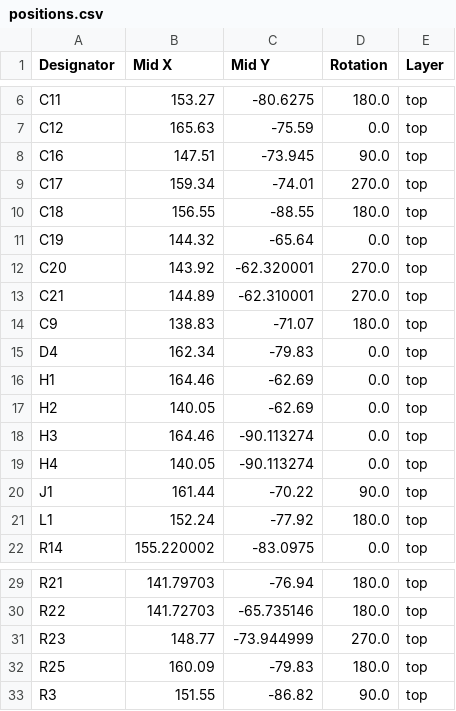
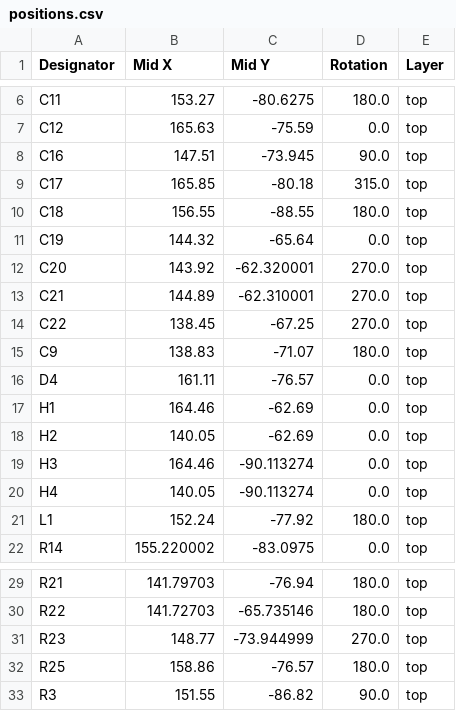
Before and after one commit to xmoshte/list-tap, a CSV file: source/v4/production/positions.csv, drawn as a sheet; only a part is shown, gaps mark what is left out.

```diff
--- a/source/v4/production/positions.csv
+++ b/source/v4/production/positions.csv
@@ -8,3 +8,3 @@ C12,165.63,-75.59,0.0,top
 C16,147.51,-73.945,90.0,top
-C17,159.34,-74.01,270.0,top
+C17,165.85,-80.18,315.0,top
 C18,156.55,-88.55,180.0,top
@@ -13,4 +13,5 @@ C20,143.92,-62.320001,270.0,top
 C21,144.89,-62.310001,270.0,top
+C22,138.45,-67.25,270.0,top
 C9,138.83,-71.07,180.0,top
-D4,162.34,-79.83,0.0,top
+D4,161.11,-76.57,0.0,top
 H1,164.46,-62.69,0.0,top
@@ -19,3 +20,2 @@ H3,164.46,-90.113274,0.0,top
 H4,140.05,-90.113274,0.0,top
-J1,161.44,-70.22,90.0,top
 L1,152.24,-77.92,180.0,top
@@ -31,3 +31,3 @@ R22,141.72703,-65.735146,180.0,top
 R23,148.77,-73.944999,270.0,top
-R25,160.09,-79.83,180.0,top
+R25,158.86,-76.57,180.0,top
 R3,151.55,-86.82,90.0,top
```
Also changed, not shown: source/v4/production/bom.csv, source/v4/production/designators.csv, 9 other files.
